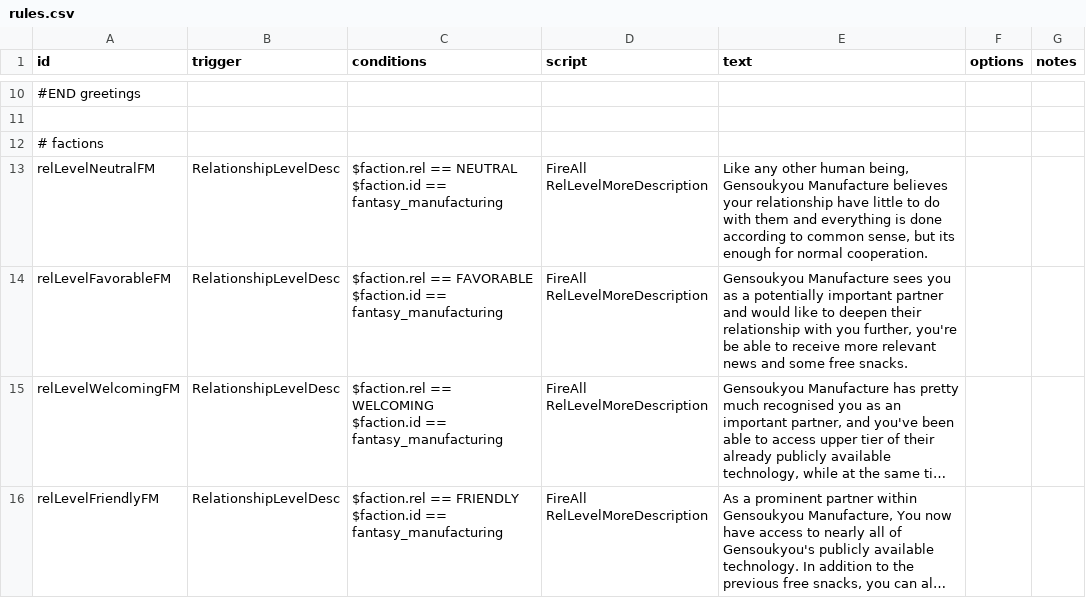
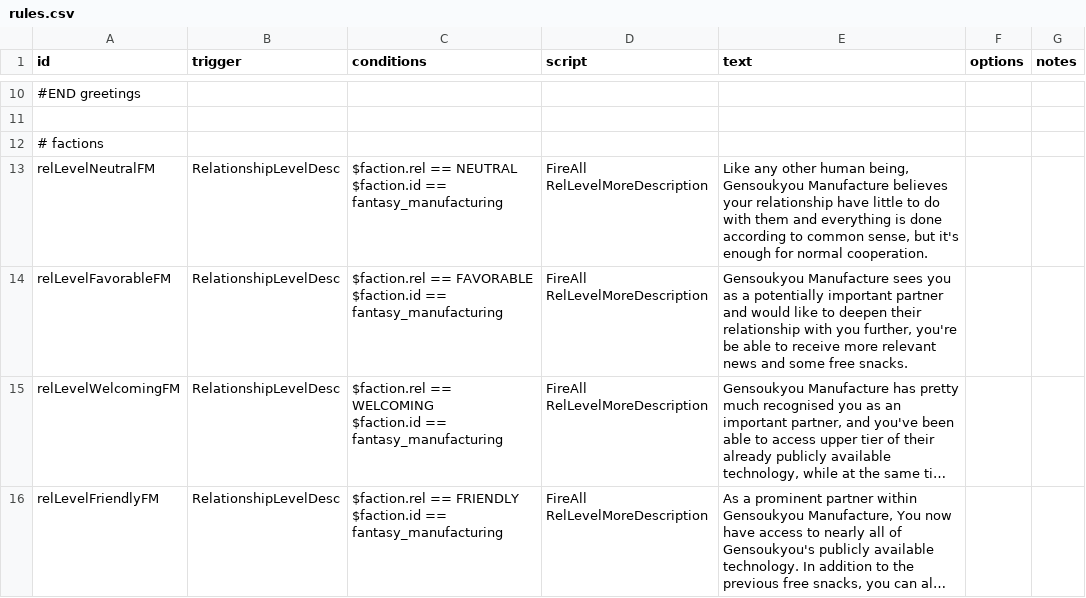
Before and after one commit to Yumeris/Gensoukyou_Translation, a CSV file: data/campaign/rules.csv, drawn as a sheet; only a part is shown, gaps mark what is left out; long unchanged cells end in …; the diff names each change by its address in the sheet, - before the commit and + after, or states it on an @@ line.

Commit message:
stuff

```diff
--- a/data/campaign/rules.csv
+++ b/data/campaign/rules.csv
-E13 (text): …sense, but its enough for…
+E13 (text): …sense, but it's enough for…
```
